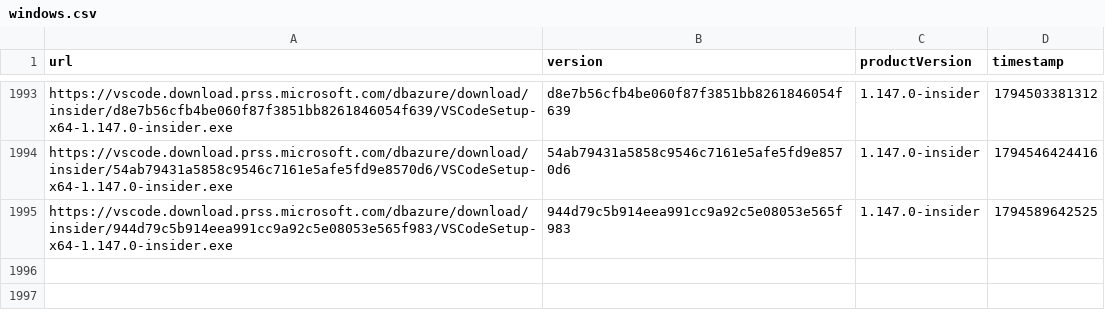
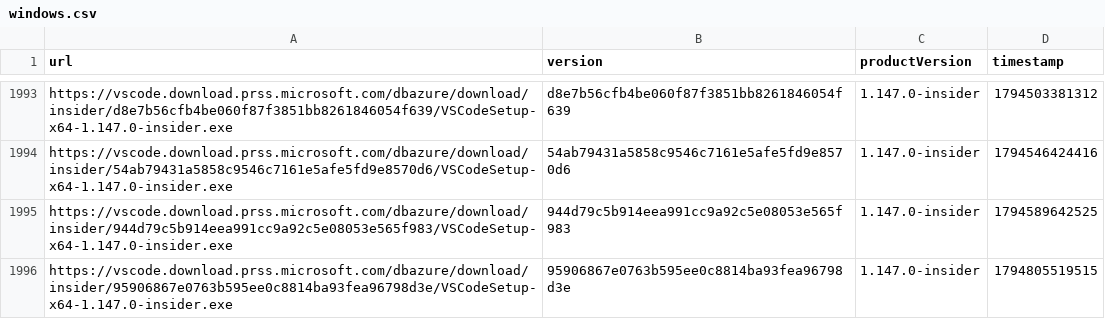
Before and after one commit to yamachu/vscode-insiders-tracker, a CSV file: windows.csv, drawn as a sheet; only a part is shown, gaps mark what is left out.

```diff
--- a/windows.csv
+++ b/windows.csv
@@ -1995 +1995,2 @@ url,version,productVersion,timestamp
 "https://vscode.download.prss.microsoft.com/dbazure/download/insider/944d79c5b914eea991cc9a92c5e08053e565f983/VSCodeSetup-x64-1.147.0-insider.exe","944d79c5b914eea991cc9a92c5e08053e565f983","1.147.0-insider",1794589642525
+"https://vscode.download.prss.microsoft.com/dbazure/download/insider/95906867e0763b595ee0c8814ba93fea96798d3e/VSCodeSetup-x64-1.147.0-insider.exe","95906867e0763b595ee0c8814ba93fea96798d3e","1.147.0-insider",1794805519515
```
Also changed, not shown: darwin.csv.
